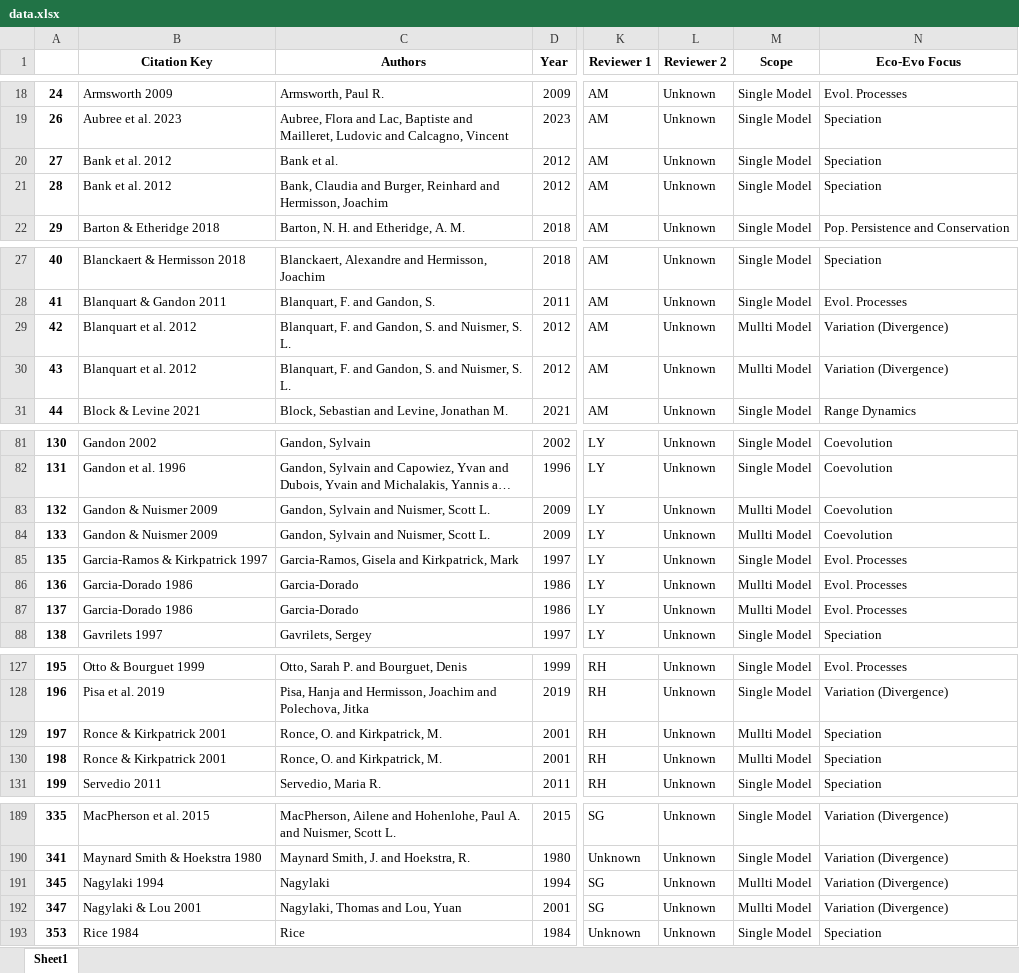
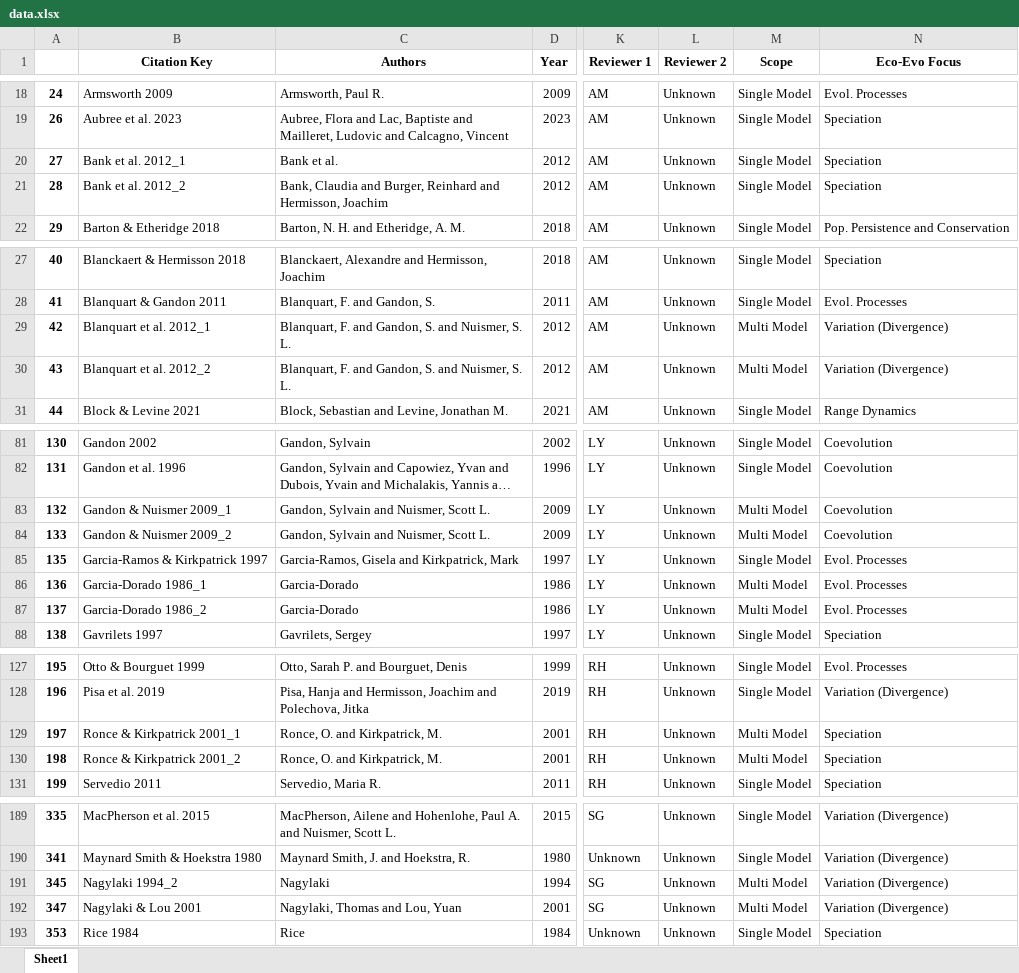
Before and after one commit to AnangaB/LocalAdaptationApp, an Excel workbook: public/data.xlsx, sheet Sheet1, drawn as a sheet; only a part is shown, gaps mark what is left out; long unchanged cells end in …; values as stored, in another font and other column widths than the file's, no borders; the diff covers the shown part only; the diff names each change by its address in the sheet, - before the commit and + after, or states it on an @@ line.

```diff
--- a/public/data.xlsx (sheet Sheet1)
+++ b/public/data.xlsx (sheet Sheet1)
-B20 (Citation Key): Bank et al. 2012
+B20 (Citation Key): Bank et al. 2012_1
-B21 (Citation Key): Bank et al. 2012
+B21 (Citation Key): Bank et al. 2012_2
-B29 (Citation Key): Blanquart et al. 2012
+B29 (Citation Key): Blanquart et al. 2012_1
-M29:M30 (Scope): Mullti Model
+M29:M30 (Scope): Multi Model
-B30 (Citation Key): Blanquart et al. 2012
+B30 (Citation Key): Blanquart et al. 2012_2
-B83 (Citation Key): Gandon & Nuismer 2009
+B83 (Citation Key): Gandon & Nuismer 2009_1
-M83:M84 (Scope): Mullti Model
+M83:M84 (Scope): Multi Model
-B84 (Citation Key): Gandon & Nuismer 2009
+B84 (Citation Key): Gandon & Nuismer 2009_2
-B86 (Citation Key): Garcia-Dorado 1986
+B86 (Citation Key): Garcia-Dorado 1986_1
-M86:M87 (Scope): Mullti Model
+M86:M87 (Scope): Multi Model
-B87 (Citation Key): Garcia-Dorado 1986
+B87 (Citation Key): Garcia-Dorado 1986_2
-B129 (Citation Key): Ronce & Kirkpatrick 2001
+B129 (Citation Key): Ronce & Kirkpatrick 2001_1
-M129:M130 (Scope): Mullti Model
+M129:M130 (Scope): Multi Model
-B130 (Citation Key): Ronce & Kirkpatrick 2001
+B130 (Citation Key): Ronce & Kirkpatrick 2001_2
-B191 (Citation Key): Nagylaki 1994
+B191 (Citation Key): Nagylaki 1994_2
-M191:M192 (Scope): Mullti Model
+M191:M192 (Scope): Multi Model
```
Also changed, not shown: 19 edited cells elsewhere in this sheet.
